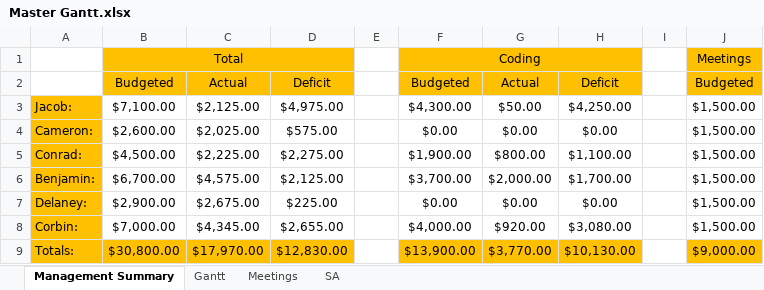
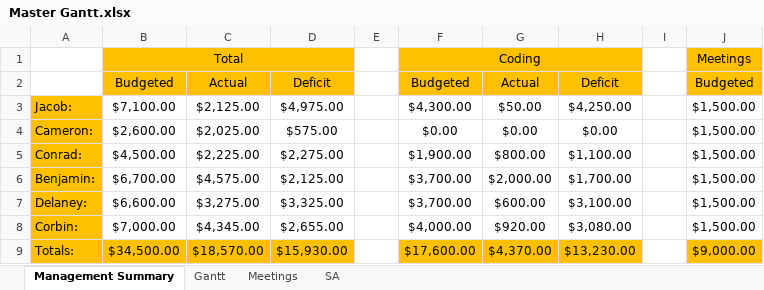
Before and after one commit to Jacob-Friedberg/Maze_Runner, an Excel workbook: Documents/Master Gantt.xlsx, sheet Management Summary, drawn as a sheet; only a part is shown; values as stored, in another font and other column widths than the file's, no borders; the diff names each change by its address in the sheet, - before the commit and + after, or states it on an @@ line.

```diff
--- a/Documents/Master Gantt.xlsx (sheet Management Summary)
+++ b/Documents/Master Gantt.xlsx (sheet Management Summary)
-B7: $2,900.00
+B7: $6,600.00
-C7: $2,675.00
+C7: $3,275.00
-D7: $225.00
+D7: $3,325.00
-F7: $0.00
+F7: $3,700.00
-G7: $0.00
+G7: $600.00
-H7: $0.00
+H7: $3,100.00
-B9: $30,800.00
+B9: $34,500.00
-C9: $17,970.00
+C9: $18,570.00
-D9: $12,830.00
+D9: $15,930.00
-F9: $13,900.00
+F9: $17,600.00
-G9: $3,770.00
+G9: $4,370.00
-H9: $10,130.00
+H9: $13,230.00
```
Also changed, not shown: sheet Gantt, 11 other files.
